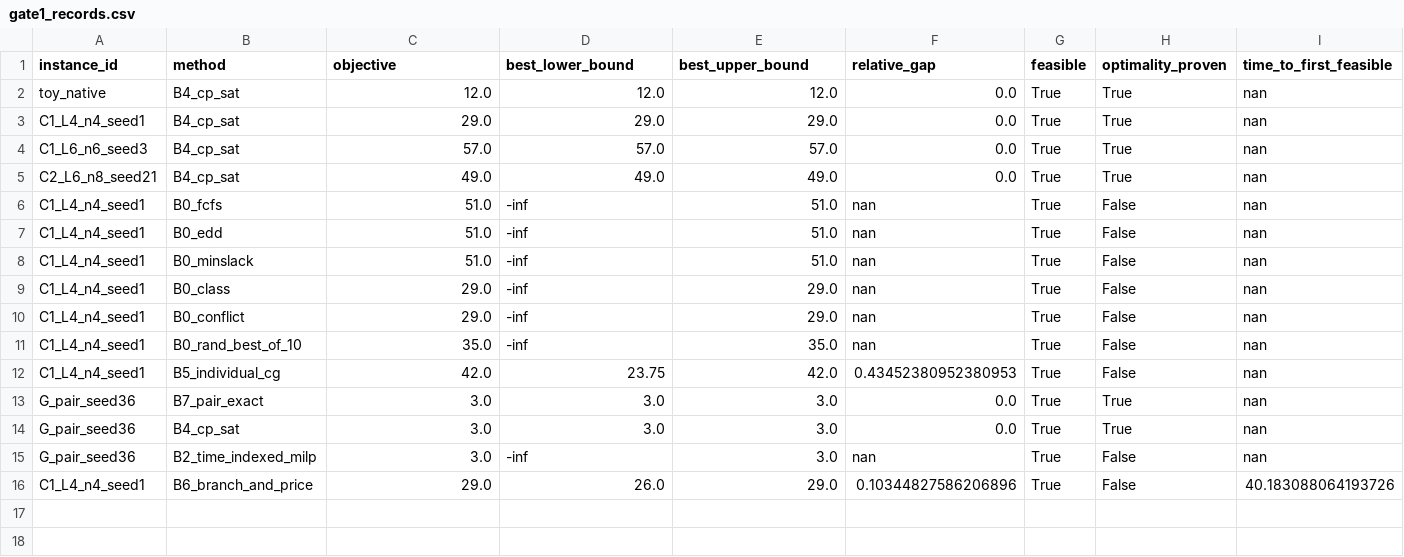
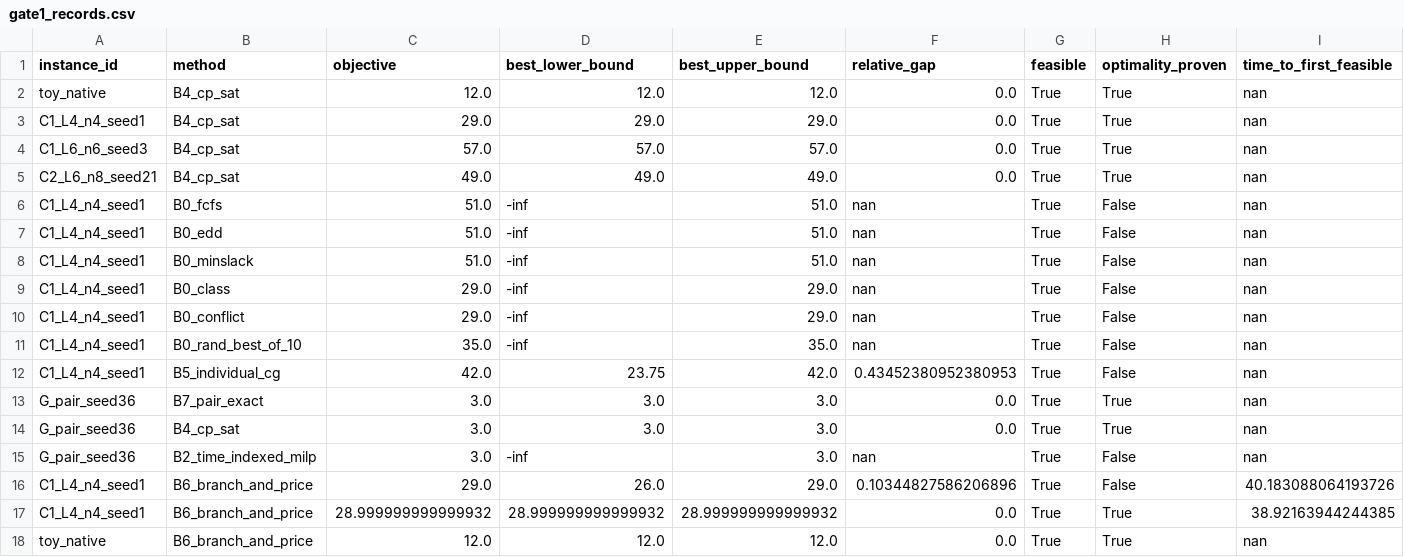
Before and after one commit to asu-trans-ai-lab/railway-timetabling-lab, a CSV file: benchmark_lab/results/gate1_records.csv, drawn as a sheet; only a part is shown; rows hold the shown columns only; the diff names each change by its address in the sheet, - before the commit and + after, or states it on an @@ line.

```diff
--- a/benchmark_lab/results/gate1_records.csv
+++ b/benchmark_lab/results/gate1_records.csv
+row 17: C1_L4_n4_seed1 | B6_branch_and_price | 28.999999999999932 | 28.999999999999932 | 28.999999999999932 | 0.0 | True | True | 38.92163944244385
+row 18: toy_native | B6_branch_and_price | 12.0 | 12.0 | 12.0 | 0.0 | True | True | nan
```
Also changed, not shown: benchmark_lab/results/bnb_stats.csv, 3 other files.
